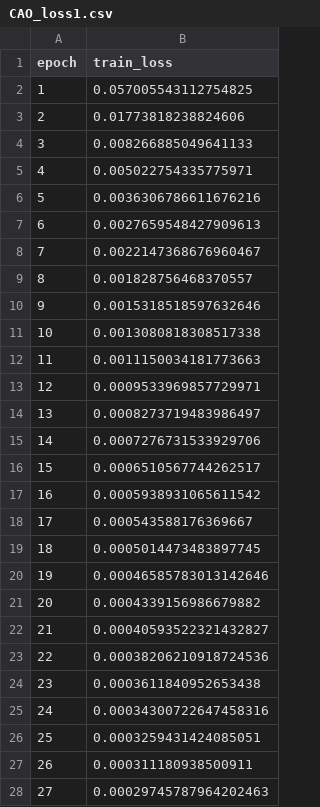
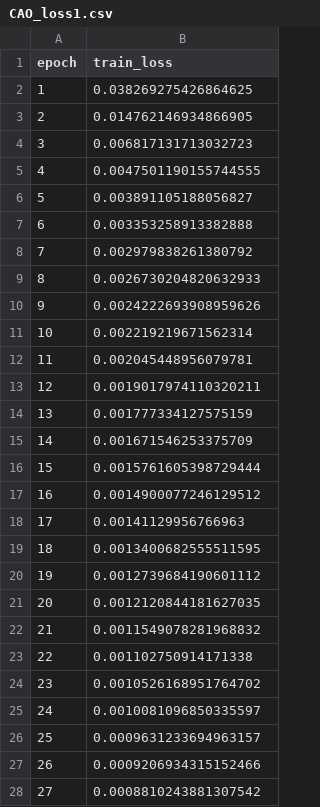
Before and after one commit to ARIM-Usecase/Example_6, a CSV file: result/CAO/loss/CAO_loss1.csv, drawn as a sheet; only a part is shown; the diff covers the shown part only.

```diff
--- a/result/CAO/loss/CAO_loss1.csv
+++ b/result/CAO/loss/CAO_loss1.csv
@@ -1,28 +1,28 @@
 epoch,train_loss
-1,0.057005543112754825
-2,0.01773818238824606
-3,0.008266885049641133
-4,0.005022754335775971
-5,0.0036306786611676216
-6,0.0027659548427909613
-7,0.0022147368676960467
-8,0.001828756468370557
-9,0.0015318518597632646
-10,0.0013080818308517338
-11,0.0011150034181773663
-12,0.0009533969857729971
-13,0.0008273719483986497
-14,0.0007276731533929706
-15,0.0006510567744262517
-16,0.0005938931065611542
-17,0.000543588176369667
-18,0.0005014473483897745
-19,0.00046585783013142646
-20,0.0004339156986679882
-21,0.00040593522321432827
-22,0.00038206210918724536
-23,0.0003611840952653438
-24,0.00034300722647458316
-25,0.0003259431424085051
-26,0.000311180938500911
-27,0.00029745787964202463
+1,0.038269275426864625
+2,0.014762146934866905
+3,0.006817131713032723
+4,0.0047501190155744555
+5,0.003891105188056827
+6,0.003353258913382888
+7,0.002979838261380792
+8,0.0026730204820632933
+9,0.0024222693908959626
+10,0.002219219671562314
+11,0.002045448956079781
+12,0.0019017974110320211
+13,0.001777334127575159
+14,0.001671546253375709
+15,0.0015761605398729444
+16,0.0014900077246129512
+17,0.00141129956766963
+18,0.0013400682555511595
+19,0.0012739684190601112
+20,0.0012120844181627035
+21,0.0011549078281968832
+22,0.001102750914171338
+23,0.0010526168951764702
+24,0.0010081096850335597
+25,0.0009631233694963157
+26,0.0009206934315152466
+27,0.0008810243881307542
```
Also changed, not shown: 73 edited cells elsewhere in this file, 26 other files.
